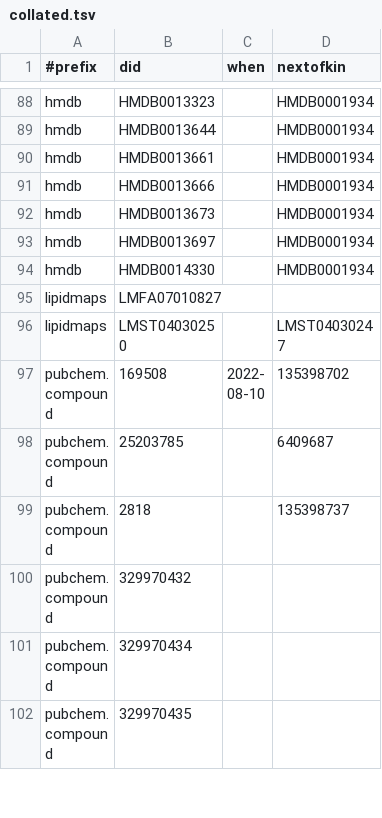
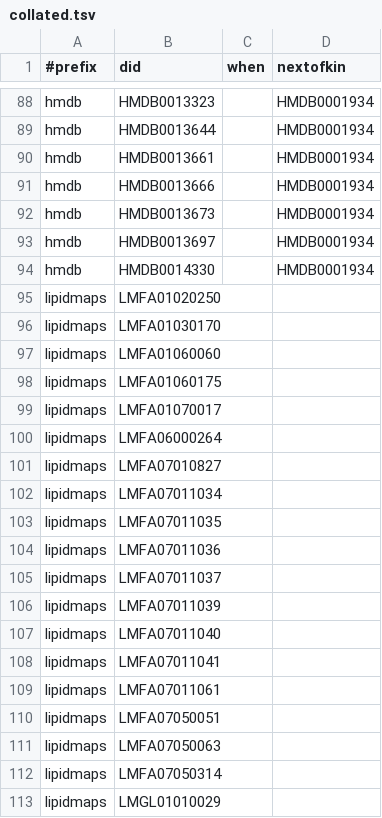
Before and after one commit to bridgedb/tiwid, a TSV file: artifacts/collated.tsv, drawn as a sheet; only a part is shown, gaps mark what is left out; the shorter side is filled out with more unchanged rows; the diff covers the shown part only.

```diff
--- a/artifacts/collated.tsv
+++ b/artifacts/collated.tsv
@@ -94,2 +94,20 @@ hmdb	HMDB0013697		HMDB0001934
 hmdb	HMDB0014330		HMDB0001934
+lipidmaps	LMFA01020250		
+lipidmaps	LMFA01030170		
+lipidmaps	LMFA01060060		
+lipidmaps	LMFA01060175		
+lipidmaps	LMFA01070017		
+lipidmaps	LMFA06000264		
 lipidmaps	LMFA07010827		
+lipidmaps	LMFA07011034		
+lipidmaps	LMFA07011035		
+lipidmaps	LMFA07011036		
+lipidmaps	LMFA07011037		
+lipidmaps	LMFA07011039		
+lipidmaps	LMFA07011040		
+lipidmaps	LMFA07011041		
+lipidmaps	LMFA07011061		
+lipidmaps	LMFA07050051		
+lipidmaps	LMFA07050063		
+lipidmaps	LMFA07050314		
+lipidmaps	LMGL01010029		
```
Also changed, not shown: 15 added rows elsewhere in this file.
